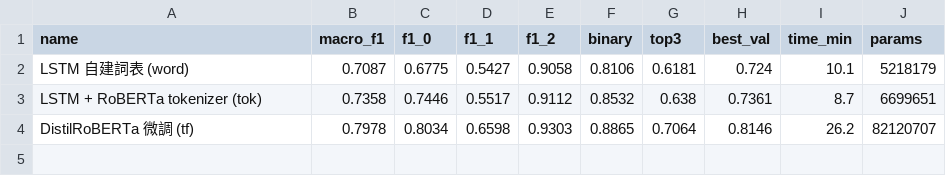
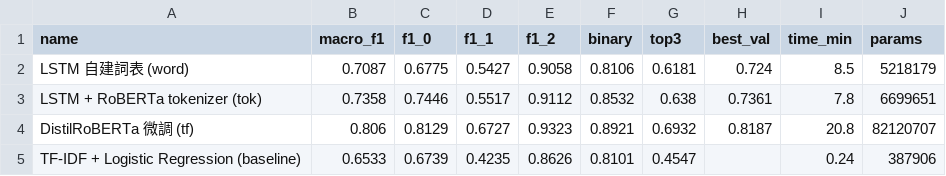
Before and after one commit to Percy-the-train/pixel-isle-for-int4096, a CSV file: news crawler/compare_results.csv, drawn as a sheet.

Commit message:
Add neural training curves (FIG.03) + confusion matrices (FIG.04): history/preds/cm CSVs from GPU run, make_charts regenerated, compare_run saves predictions

```diff
--- a/news crawler/compare_results.csv
+++ b/news crawler/compare_results.csv
@@ -1,4 +1,5 @@
 name,macro_f1,f1_0,f1_1,f1_2,binary,top3,best_val,time_min,params
-LSTM 自建詞表 (word),0.7087,0.6775,0.5427,0.9058,0.8106,0.6181,0.724,10.1,5218179
-LSTM + RoBERTa tokenizer (tok),0.7358,0.7446,0.5517,0.9112,0.8532,0.638,0.7361,8.7,6699651
-DistilRoBERTa 微調 (tf),0.7978,0.8034,0.6598,0.9303,0.8865,0.7064,0.8146,26.2,82120707
+LSTM 自建詞表 (word),0.7087,0.6775,0.5427,0.9058,0.8106,0.6181,0.724,8.5,5218179
+LSTM + RoBERTa tokenizer (tok),0.7358,0.7446,0.5517,0.9112,0.8532,0.638,0.7361,7.8,6699651
+DistilRoBERTa 微調 (tf),0.806,0.8129,0.6727,0.9323,0.8921,0.6932,0.8187,20.8,82120707
+TF-IDF + Logistic Regression (baseline),0.6533,0.6739,0.4235,0.8626,0.8101,0.4547,,0.24,387906
```
Also changed, not shown: 20 other files.
